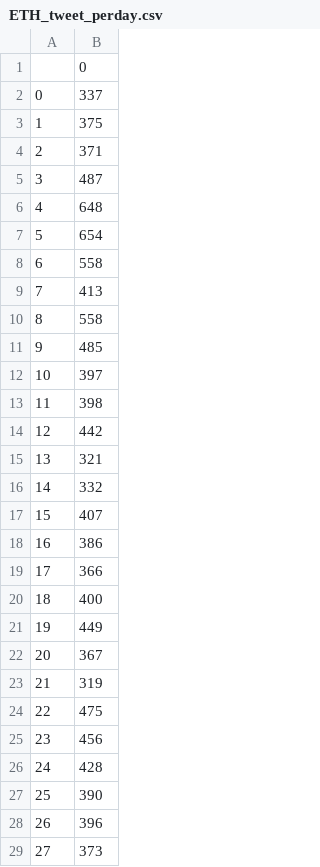
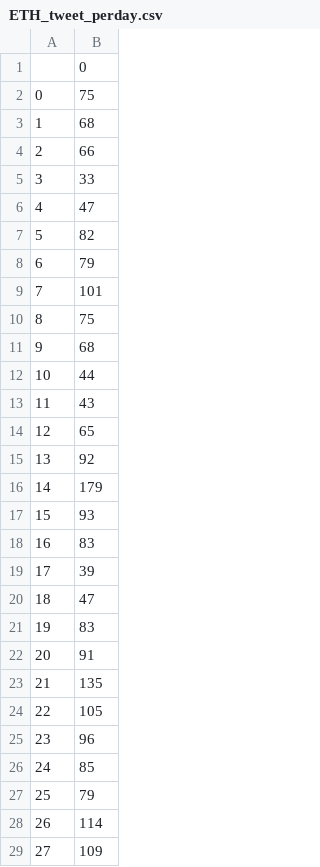
Before and after one commit to Alvanzah/Pemodelan, a CSV file: ETH_tweet_perday.csv, drawn as a sheet; only a part is shown; the diff covers the shown part only.

```diff
--- a/ETH_tweet_perday.csv
+++ b/ETH_tweet_perday.csv
@@ -1,29 +1,29 @@
 ,0
-0,337
-1,375
-2,371
-3,487
-4,648
-5,654
-6,558
-7,413
-8,558
-9,485
-10,397
-11,398
-12,442
-13,321
-14,332
-15,407
-16,386
-17,366
-18,400
-19,449
-20,367
-21,319
-22,475
-23,456
-24,428
-25,390
-26,396
-27,373
+0,75
+1,68
+2,66
+3,33
+4,47
+5,82
+6,79
+7,101
+8,75
+9,68
+10,44
+11,43
+12,65
+13,92
+14,179
+15,93
+16,83
+17,39
+18,47
+19,83
+20,91
+21,135
+22,105
+23,96
+24,85
+25,79
+26,114
+27,109
```
Also changed, not shown: 10 edited cells elsewhere in this file, BTC_tweet_perday.csv, 8 other files.
